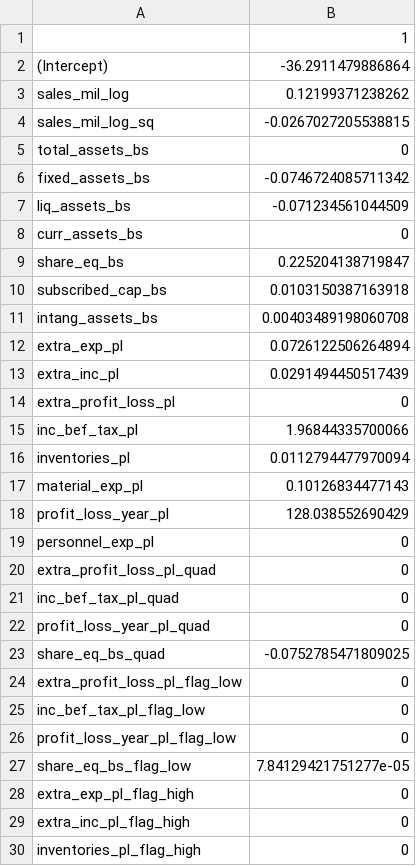
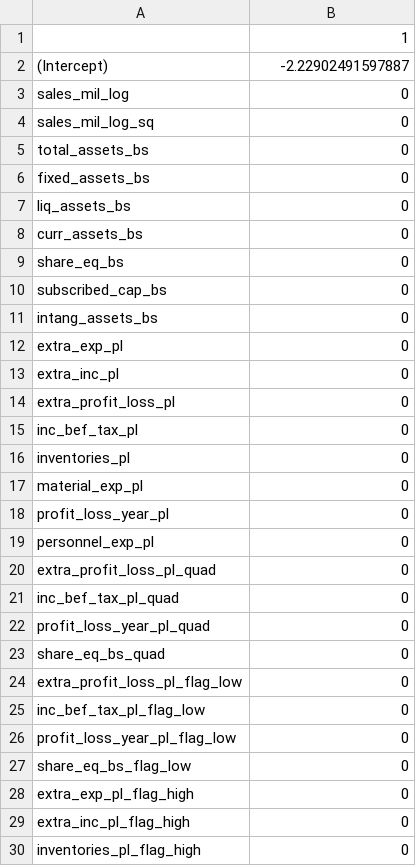
Before and after one commit to DiamantEszter97/CEU-Data-Analysis-3-Assignments, a CSV file: Assignment2_Growth/output/lasso_logit_coeffs.csv, drawn as a sheet; only a part is shown; the diff covers the shown part only.

Commit message:
whole analysis prepare corrected to fast growth question

```diff
--- a/Assignment2_Growth/output/lasso_logit_coeffs.csv
+++ b/Assignment2_Growth/output/lasso_logit_coeffs.csv
@@ -1,19 +1,19 @@
 "","1"
-"(Intercept)",-36.2911479886864
-"sales_mil_log",0.12199371238262
-"sales_mil_log_sq",-0.0267027205538815
+"(Intercept)",-2.22902491597887
+"sales_mil_log",0
+"sales_mil_log_sq",0
 "total_assets_bs",0
-"fixed_assets_bs",-0.0746724085711342
-"liq_assets_bs",-0.071234561044509
+"fixed_assets_bs",0
+"liq_assets_bs",0
 "curr_assets_bs",0
-"share_eq_bs",0.225204138719847
-"subscribed_cap_bs",0.0103150387163918
-"intang_assets_bs",0.00403489198060708
-"extra_exp_pl",0.0726122506264894
-"extra_inc_pl",0.0291494450517439
+"share_eq_bs",0
+"subscribed_cap_bs",0
+"intang_assets_bs",0
+"extra_exp_pl",0
+"extra_inc_pl",0
 "extra_profit_loss_pl",0
-"inc_bef_tax_pl",1.96844335700066
-"inventories_pl",0.0112794477970094
-"material_exp_pl",0.10126834477143
-"profit_loss_year_pl",128.038552690429
+"inc_bef_tax_pl",0
+"inventories_pl",0
+"material_exp_pl",0
+"profit_loss_year_pl",0
 "personnel_exp_pl",0
@@ -22,3 +22,3 @@
 "profit_loss_year_pl_quad",0
-"share_eq_bs_quad",-0.0752785471809025
+"share_eq_bs_quad",0
 "extra_profit_loss_pl_flag_low",0
@@ -26,3 +26,3 @@
 "profit_loss_year_pl_flag_low",0
-"share_eq_bs_flag_low",7.84129421751277e-05
+"share_eq_bs_flag_low",0
 "extra_exp_pl_flag_high",0
```
Also changed, not shown: 1 removed row and 64 edited cells elsewhere in this file, 2 other files.
